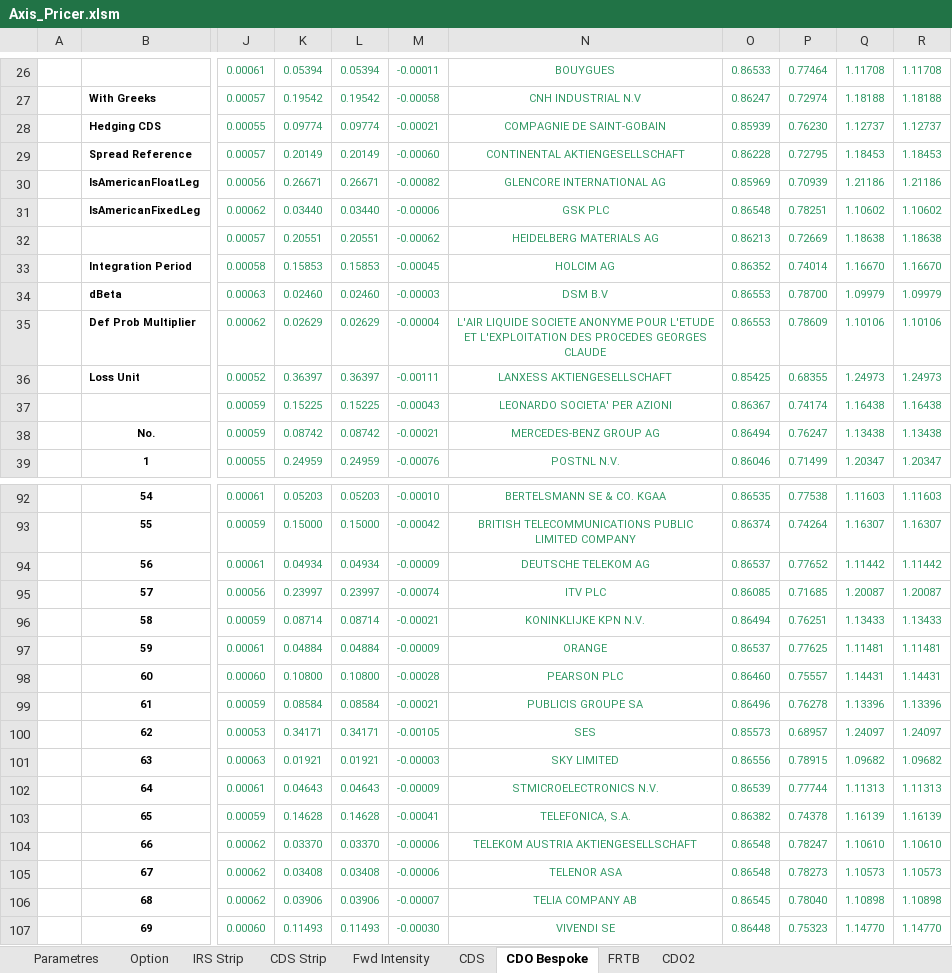
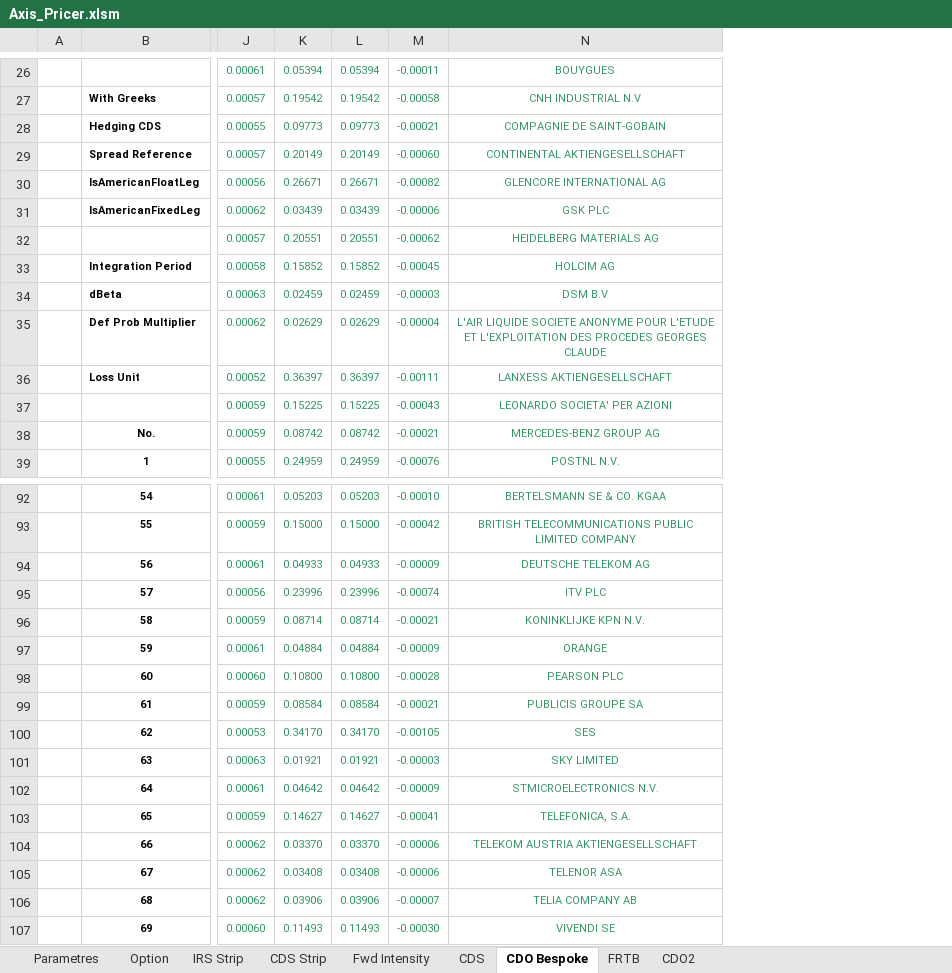
Before and after one commit to mbaAxis/Valo, an Excel workbook: common/Axis_Pricer.xlsm, sheet CDO Bespoke, drawn as a sheet; only a part is shown, gaps mark what is left out; values as stored, in another font and other column widths than the file's, no borders; charts and pictures not drawn; the diff covers the shown part only; the diff names each change by its address in the sheet, - before the commit and + after, or states it on an @@ line.

```diff
--- a/common/Axis_Pricer.xlsm (sheet CDO Bespoke)
+++ b/common/Axis_Pricer.xlsm (sheet CDO Bespoke)
@@ column O hidden, rows 26-39: 0.86533 | 0.86247 | 0.85939 | 0.86228 | 0.85969 | 0.86548 | 0.86213 | 0.86352 | 0.86553 | 0.86553 | 0.85425 | 0.86367 | 0.86494 | 0.86046; rows 92-107: 0.86535 | 0.86374 | 0.86537 | 0.86085 | 0.86494 | 0.86537 | 0.86460 | 0.86496 | 0.85573 | 0.86556 | 0.86539 | 0.86382 | 0.86548 | 0.86548 | 0.86545 | 0.86448 @@
@@ column P hidden, rows 26-39: 0.77464 | 0.72974 | 0.76230 | 0.72795 | 0.70939 | 0.78251 | 0.72669 | 0.74014 | 0.78700 | 0.78609 | 0.68355 | 0.74174 | 0.76247 | 0.71499; rows 92-107: 0.77538 | 0.74264 | 0.77652 | 0.71685 | 0.76251 | 0.77625 | 0.75557 | 0.76278 | 0.68957 | 0.78915 | 0.77744 | 0.74378 | 0.78247 | 0.78273 | 0.78040 | 0.75323 @@
@@ column Q hidden, rows 26-39: 1.11708 | 1.18188 | 1.12737 | 1.18453 | 1.21186 | 1.10602 | 1.18638 | 1.16670 | 1.09979 | 1.10106 | 1.24973 | 1.16438 | 1.13438 | 1.20347; rows 92-107: 1.11603 | 1.16307 | 1.11442 | 1.20087 | 1.13433 | 1.11481 | 1.14431 | 1.13396 | 1.24097 | 1.09682 | 1.11313 | 1.16139 | 1.10610 | 1.10573 | 1.10898 | 1.14770 @@
@@ column R hidden, rows 26-39: 1.11708 | 1.18188 | 1.12737 | 1.18453 | 1.21186 | 1.10602 | 1.18638 | 1.16670 | 1.09979 | 1.10106 | 1.24973 | 1.16438 | 1.13438 | 1.20347; rows 92-107: 1.11603 | 1.16307 | 1.11442 | 1.20087 | 1.13433 | 1.11481 | 1.14431 | 1.13396 | 1.24097 | 1.09682 | 1.11313 | 1.16139 | 1.10610 | 1.10573 | 1.10898 | 1.14770 @@
-K28: 0.09774
+K28: 0.09773
-L28: 0.09774
+L28: 0.09773
-K31: 0.03440
+K31: 0.03439
-L31: 0.03440
+L31: 0.03439
-K33: 0.15853
+K33: 0.15852
-L33: 0.15853
+L33: 0.15852
-K34: 0.02460
+K34: 0.02459
-L34: 0.02460
+L34: 0.02459
-K94: 0.04934
+K94: 0.04933
-L94: 0.04934
+L94: 0.04933
-K95: 0.23997
+K95: 0.23996
-L95: 0.23997
+L95: 0.23996
-K100: 0.34171
+K100: 0.34170
-L100: 0.34171
+L100: 0.34170
-K102: 0.04643
+K102: 0.04642
-L102: 0.04643
+L102: 0.04642
-K103: 0.14628
+K103: 0.14627
-L103: 0.14628
+L103: 0.14627
```
Also changed, not shown: 27 edited cells elsewhere in this sheet, sheet Fwd Intensity, sheet CDS, sheet CDS Strip, sheet FRTB, sheet IRS Strip, formulas that keep their value, hidden cells, charts or pictures, 3 other files.
